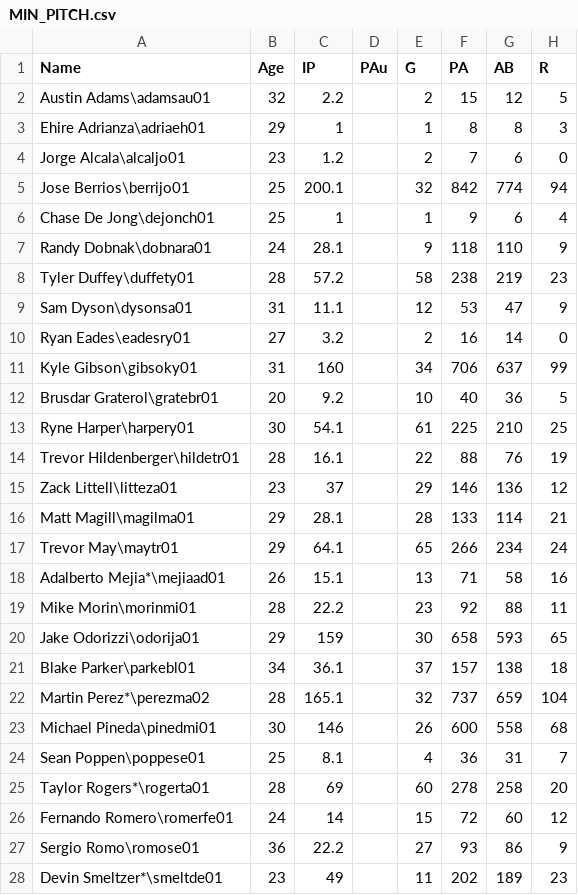
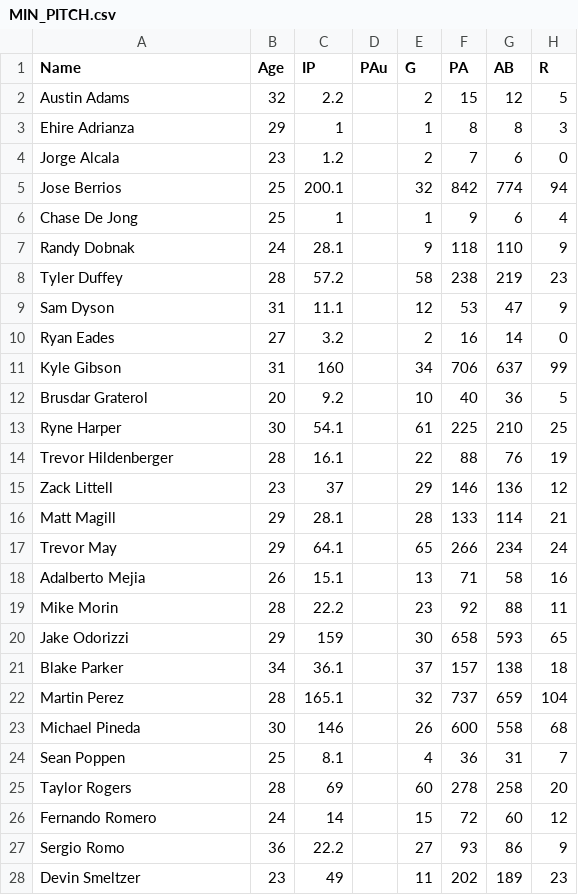
Before and after one commit to jolds99/Analysis-of-2019-MLB-Postseason-using-Monte-Carlo-Simulation, a CSV file: MIN_PITCH.csv, drawn as a sheet; only a part is shown; the diff covers the shown part only; the diff names each change by its address in the sheet, - before the commit and + after, or states it on an @@ line.

Commit message:
Update MIN_PITCH.csv

```diff
--- a/MIN_PITCH.csv
+++ b/MIN_PITCH.csv
-A2 (Name): Austin Adams\adamsau01
+A2 (Name): Austin Adams
-A3 (Name): Ehire Adrianza\adriaeh01
+A3 (Name): Ehire Adrianza
-A4 (Name): Jorge Alcala\alcaljo01
+A4 (Name): Jorge Alcala
-A5 (Name): Jose Berrios\berrijo01
+A5 (Name): Jose Berrios
-A6 (Name): Chase De Jong\dejonch01
+A6 (Name): Chase De Jong
-A7 (Name): Randy Dobnak\dobnara01
+A7 (Name): Randy Dobnak
-A8 (Name): Tyler Duffey\duffety01
+A8 (Name): Tyler Duffey
-A9 (Name): Sam Dyson\dysonsa01
+A9 (Name): Sam Dyson
-A10 (Name): Ryan Eades\eadesry01
+A10 (Name): Ryan Eades
-A11 (Name): Kyle Gibson\gibsoky01
+A11 (Name): Kyle Gibson
-A12 (Name): Brusdar Graterol\gratebr01
+A12 (Name): Brusdar Graterol
-A13 (Name): Ryne Harper\harpery01
+A13 (Name): Ryne Harper
-A14 (Name): Trevor Hildenberger\hildetr01
+A14 (Name): Trevor Hildenberger
-A15 (Name): Zack Littell\litteza01
+A15 (Name): Zack Littell
-A16 (Name): Matt Magill\magilma01
+A16 (Name): Matt Magill
-A17 (Name): Trevor May\maytr01
+A17 (Name): Trevor May
-A18 (Name): Adalberto Mejia*\mejiaad01
+A18 (Name): Adalberto Mejia
-A19 (Name): Mike Morin\morinmi01
+A19 (Name): Mike Morin
-A20 (Name): Jake Odorizzi\odorija01
+A20 (Name): Jake Odorizzi
-A21 (Name): Blake Parker\parkebl01
+A21 (Name): Blake Parker
-A22 (Name): Martin Perez*\perezma02
+A22 (Name): Martin Perez
-A23 (Name): Michael Pineda\pinedmi01
+A23 (Name): Michael Pineda
-A24 (Name): Sean Poppen\poppese01
+A24 (Name): Sean Poppen
-A25 (Name): Taylor Rogers*\rogerta01
+A25 (Name): Taylor Rogers
-A26 (Name): Fernando Romero\romerfe01
+A26 (Name): Fernando Romero
-A27 (Name): Sergio Romo\romose01
+A27 (Name): Sergio Romo
-A28 (Name): Devin Smeltzer*\smeltde01
+A28 (Name): Devin Smeltzer
```
Also changed, not shown: 2 removed rows and 4 edited cells elsewhere in this file.
